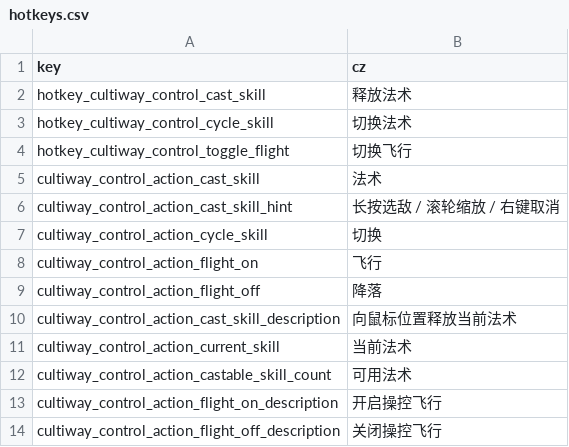
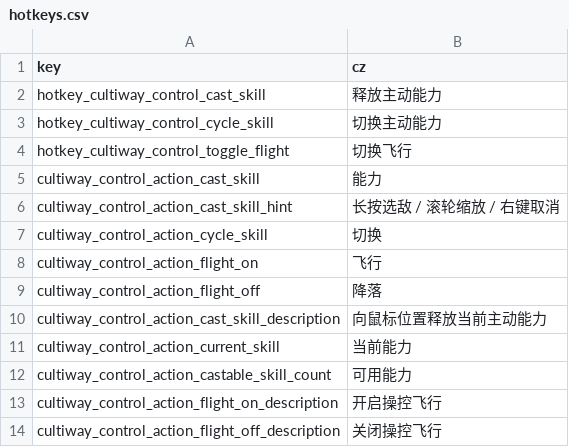
Before and after one commit to inmny/Cultiway-Reborn, a CSV file: Locales/hotkeys.csv, drawn as a sheet.

```diff
--- a/Locales/hotkeys.csv
+++ b/Locales/hotkeys.csv
@@ -1,6 +1,6 @@
 key,cz
-hotkey_cultiway_control_cast_skill,释放法术
-hotkey_cultiway_control_cycle_skill,切换法术
+hotkey_cultiway_control_cast_skill,释放主动能力
+hotkey_cultiway_control_cycle_skill,切换主动能力
 hotkey_cultiway_control_toggle_flight,切换飞行
-cultiway_control_action_cast_skill,法术
+cultiway_control_action_cast_skill,能力
 cultiway_control_action_cast_skill_hint,长按选敌 / 滚轮缩放 / 右键取消
@@ -9,5 +9,5 @@ cultiway_control_action_flight_on,飞行
 cultiway_control_action_flight_off,降落
-cultiway_control_action_cast_skill_description,向鼠标位置释放当前法术
-cultiway_control_action_current_skill,当前法术
-cultiway_control_action_castable_skill_count,可用法术
+cultiway_control_action_cast_skill_description,向鼠标位置释放当前主动能力
+cultiway_control_action_current_skill,当前能力
+cultiway_control_action_castable_skill_count,可用能力
 cultiway_control_action_flight_on_description,开启操控飞行
```
Also changed, not shown: 39 other files.
